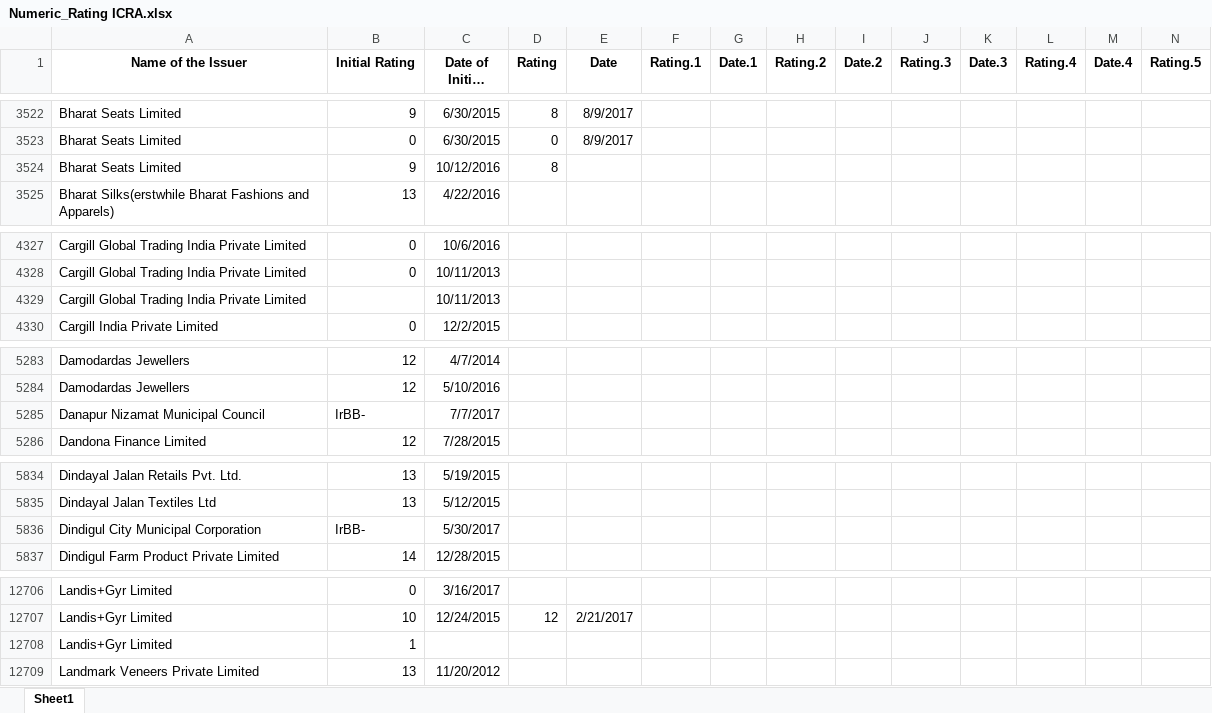
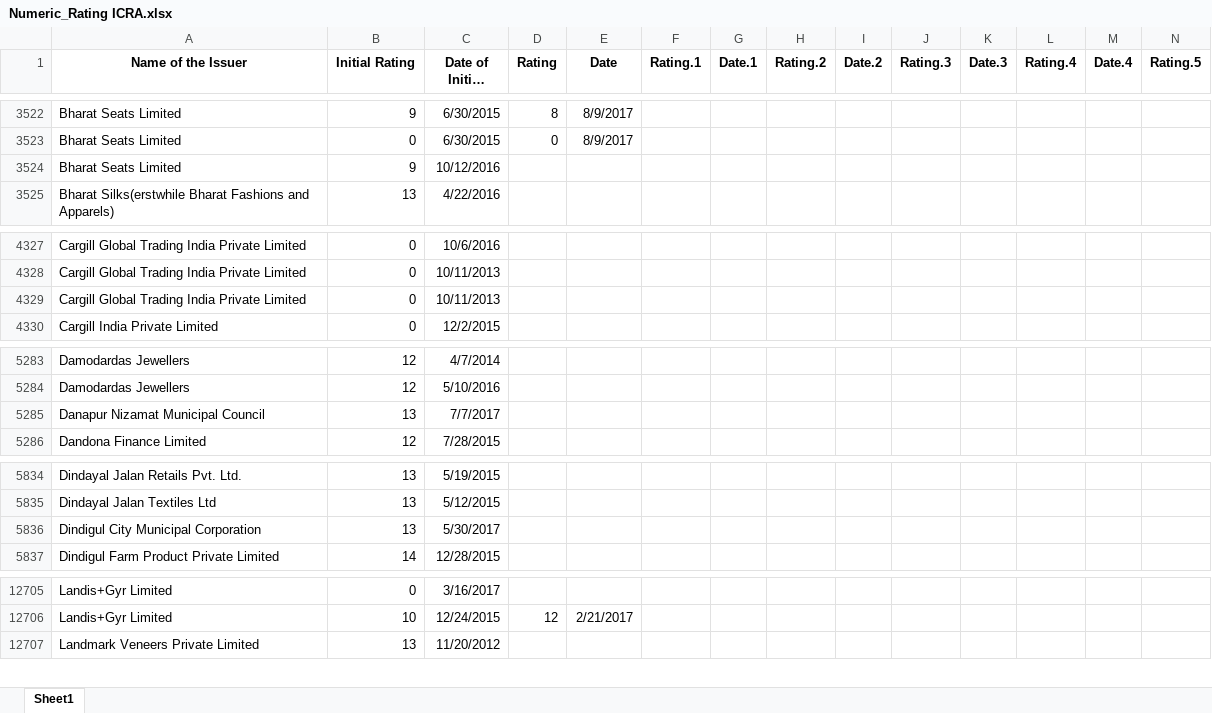
Before and after one commit to hiteshgulati/ratingsai, an Excel workbook: data/Rating History/Numeric_Rating ICRA.xlsx, sheet Sheet1, drawn as a sheet; only a part is shown, gaps mark what is left out; long unchanged cells end in …; values as stored, in another font and other column widths than the file's, no borders; rows hold the shown columns only; the diff covers the shown part only; the diff names each change by its address in the sheet, - before the commit and + after, or states it on an @@ line.

```diff
--- a/data/Rating History/Numeric_Rating ICRA.xlsx (sheet Sheet1)
+++ b/data/Rating History/Numeric_Rating ICRA.xlsx (sheet Sheet1)
-D3524 (Rating): 8
+D3524 (Rating): (empty)
-B4329 (Initial Rating): (empty)
+B4329 (Initial Rating): 0
-B5285 (Initial Rating): IrBB-
+B5285 (Initial Rating): 13
-B5836 (Initial Rating): IrBB-
+B5836 (Initial Rating): 13
-row 12708: Landis+Gyr Limited | 1
```
Also changed, not shown: 3 removed rows and 16 edited cells elsewhere in this sheet, data/Rating History/Clean ICRA Mapping.xlsx, data/Rating History/Numeric_Rating Brickworks.xlsx, 3 other files.
